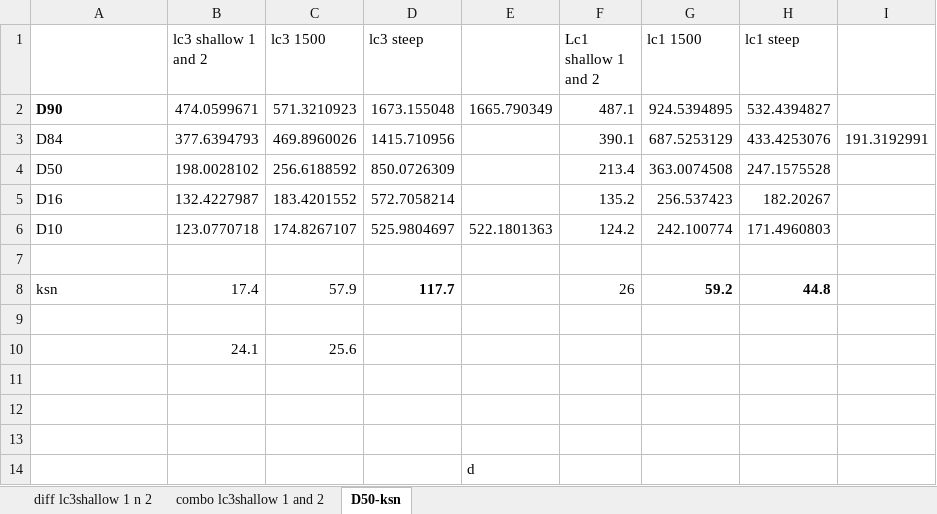
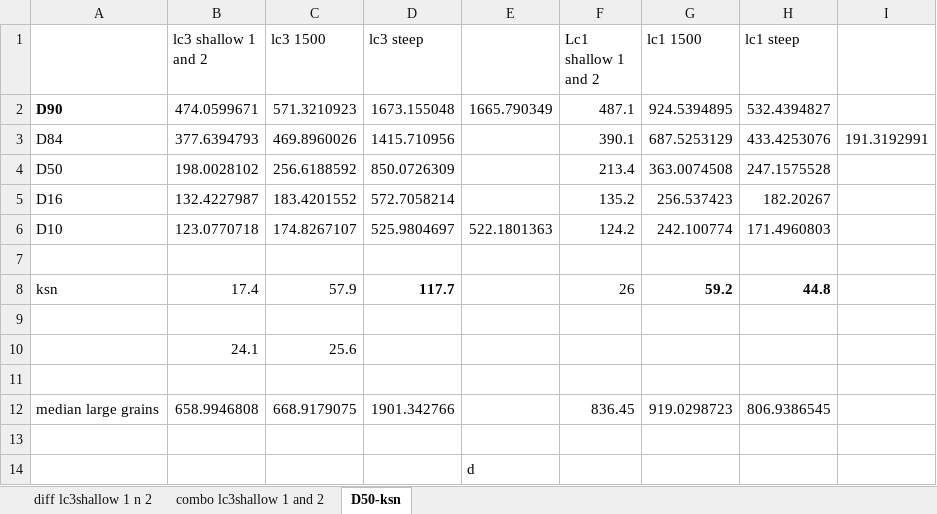
Before and after one commit to sanderson1618/flood-project, an Excel workbook: data/chi_vs_sed_size_stats.xlsx, sheet D50-ksn, drawn as a sheet; values as stored, in another font and other column widths than the file's, no borders; charts and pictures not drawn; the diff names each change by its address in the sheet, - before the commit and + after, or states it on an @@ line.

```diff
--- a/data/chi_vs_sed_size_stats.xlsx (sheet D50-ksn)
+++ b/data/chi_vs_sed_size_stats.xlsx (sheet D50-ksn)
-row 12: (empty)
+row 12: median large grains | 658.9946808 | 668.9179075 | 1901.342766 |  | 836.45 | 919.0298723 | 806.9386545
```
Also changed, not shown: charts or pictures, data/phi_from_b_axis_diameter.xlsx, 2 other files.
